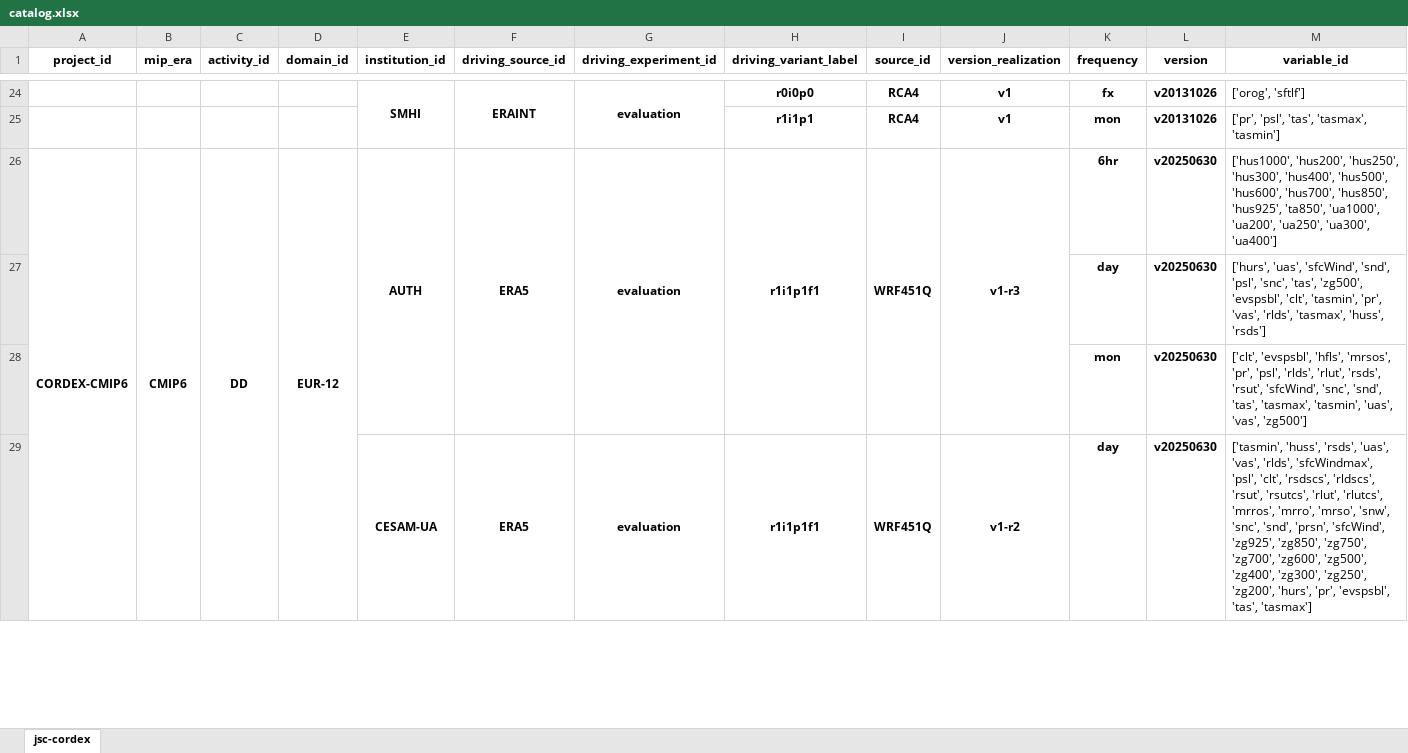
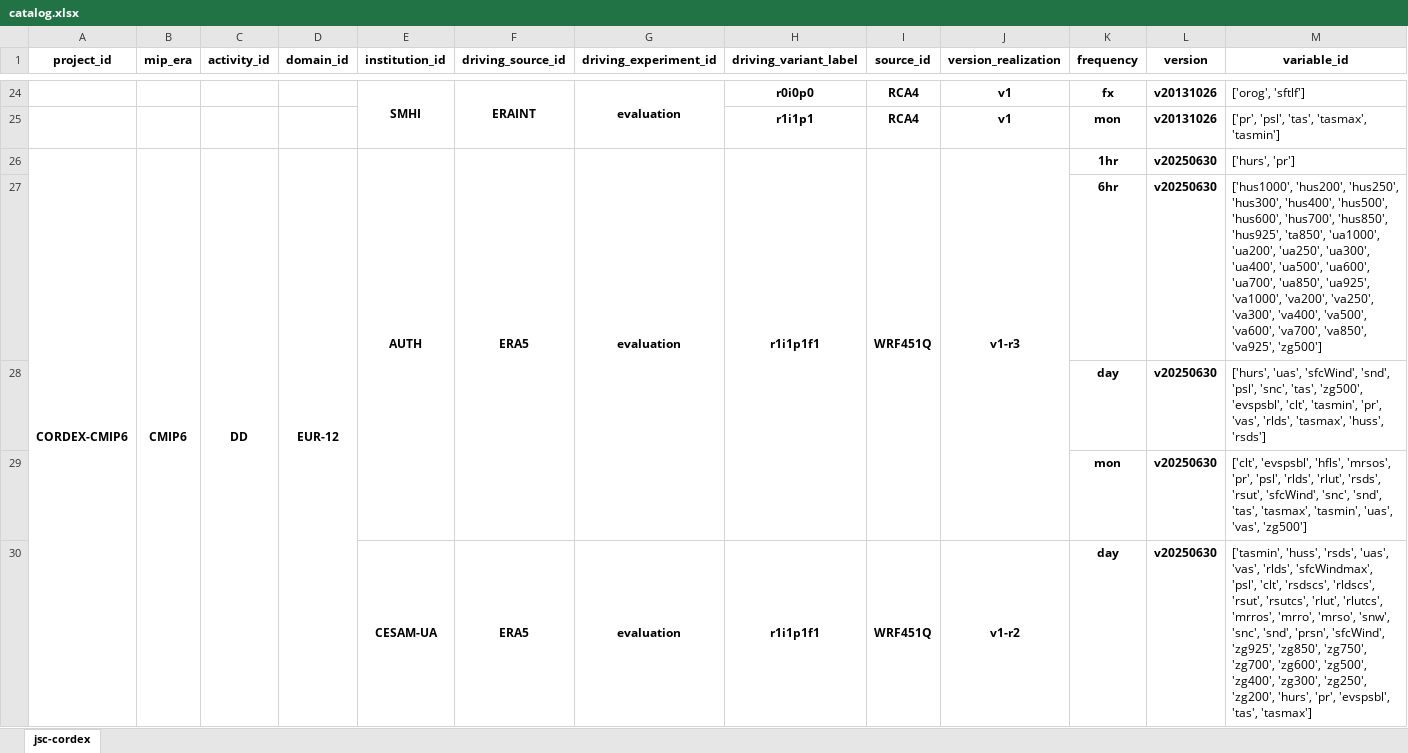
Before and after one commit to euro-cordex/joint-evaluation, an Excel workbook: catalog.xlsx, sheet jsc-cordex, drawn as a sheet; only a part is shown, gaps mark what is left out; values as stored, in another font and other column widths than the file's, no borders; the diff names each change by its address in the sheet, - before the commit and + after, or states it on an @@ line.

```diff
--- a/catalog.xlsx (sheet jsc-cordex)
+++ b/catalog.xlsx (sheet jsc-cordex)
-K26 (frequency): 6hr
+K26 (frequency): 1hr
-M26 (variable_id): ['hus1000', 'hus200', 'hus250', 'hus300', 'hus400', 'hus500', 'hus600', 'hus700', 'hus850', 'hus925', 'ta850', 'ua1000', 'ua200', 'ua250', 'ua300', 'ua400']
+M26 (variable_id): ['hurs', 'pr']
+row 27:  |  |  |  |  |  |  |  |  |  | 6hr | v20250630 | ['hus1000', 'hus200', 'hus250', 'hus300', 'hus400', 'hus500', 'hus600', 'hus700', 'hus850', 'hus925', 'ta850', 'ua1000', 'ua200', 'ua250', 'ua300', 'ua400', 'ua500', 'ua600', 'ua700', 'ua850', 'ua925', 'va1000', 'va200', 'va250', 'va300', 'va400', 'va500', 'va600', 'va700', 'va850', 'va925', 'zg500']
```
